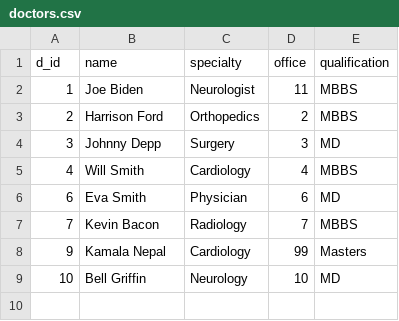
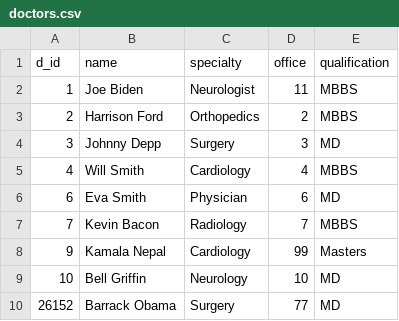
Before and after one commit to sidhu1397/csci610, a CSV file: doctors.csv, drawn as a sheet.

```diff
--- a/doctors.csv
+++ b/doctors.csv
@@ -9 +9,2 @@ d_id,name,specialty,office,qualification
 10,Bell Griffin,Neurology,10,MD
+26152,Barrack Obama,Surgery,77,MD
```
Also changed, not shown: patients.csv, 5 other files.
